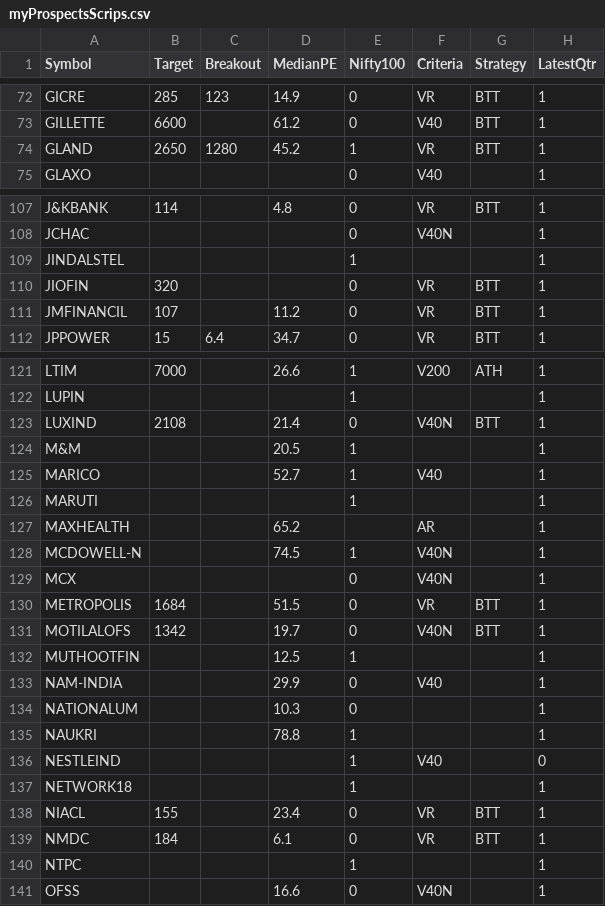
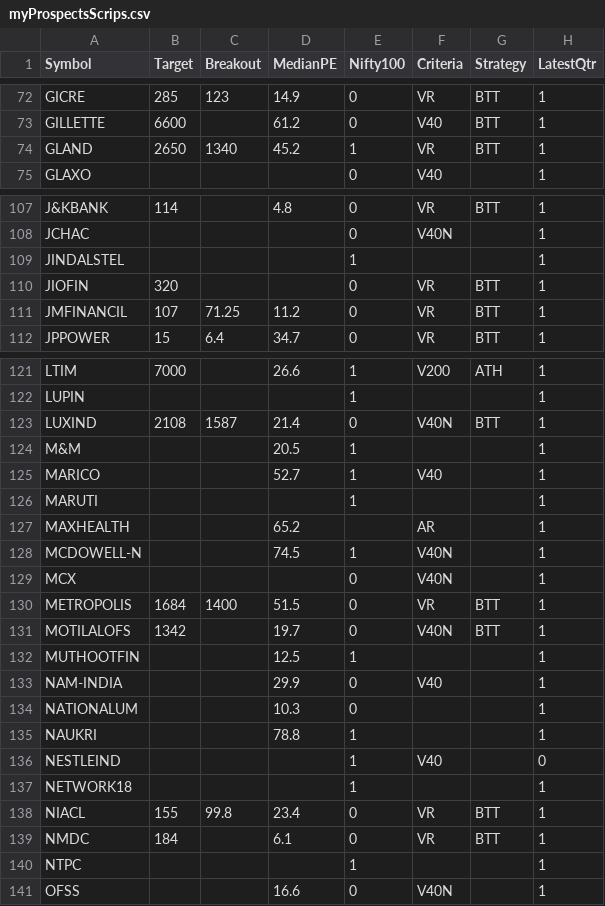
Before and after one commit to ankit-rathi/Data-Science-with-Python, a CSV file: Tradevesting/myProspectsScrips.csv, drawn as a sheet; only a part is shown, gaps mark what is left out; the diff covers the shown part only; the diff names each change by its address in the sheet, - before the commit and + after, or states it on an @@ line.

```diff
--- a/Tradevesting/myProspectsScrips.csv
+++ b/Tradevesting/myProspectsScrips.csv
-C74 (Breakout): 1280
+C74 (Breakout): 1340
-C111 (Breakout): (empty)
+C111 (Breakout): 71.25
-C123 (Breakout): (empty)
+C123 (Breakout): 1587
-C130 (Breakout): (empty)
+C130 (Breakout): 1400
-C138 (Breakout): (empty)
+C138 (Breakout): 99.8
```
Also changed, not shown: 8 edited cells elsewhere in this file.
